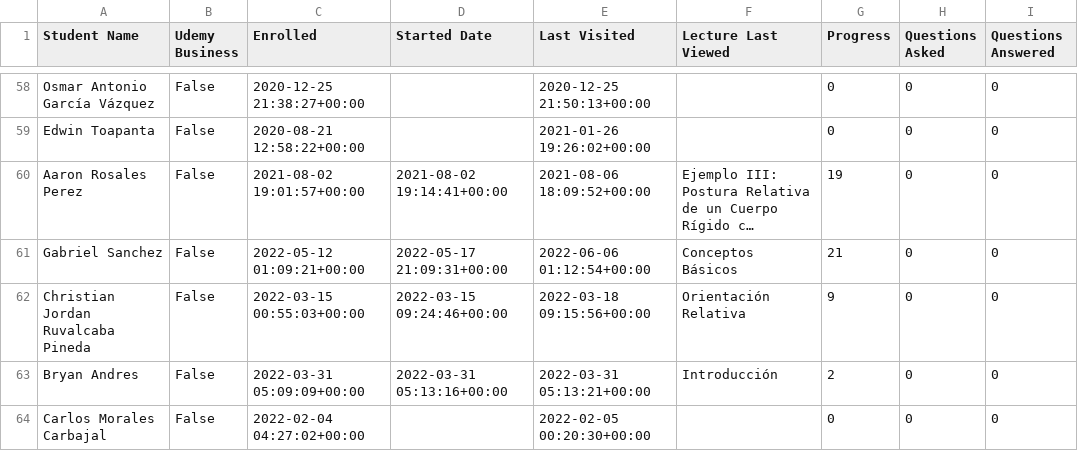
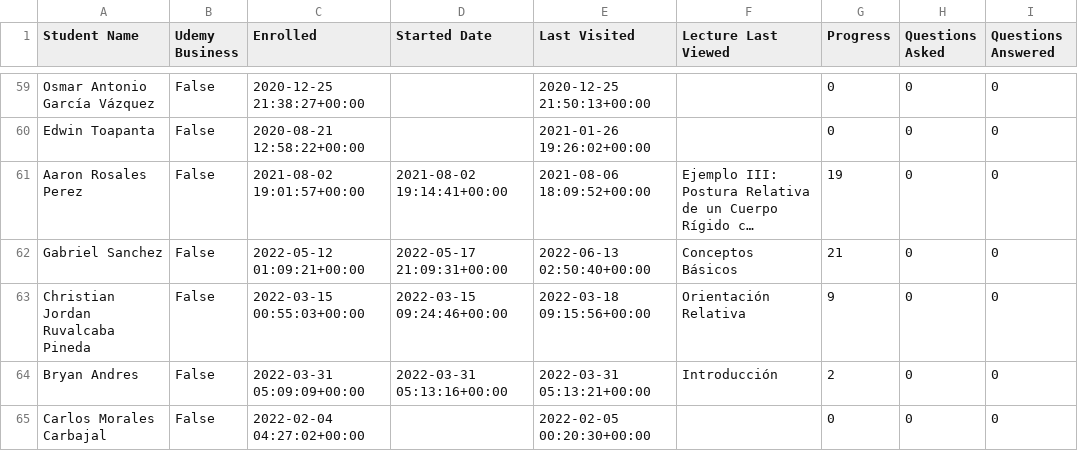
Before and after one commit to AssemblingTheFuture/CertificateZ, a CSV file: src/python/csv/robotics.csv, drawn as a sheet; only a part is shown, gaps mark what is left out; long unchanged cells end in …; addresses are those after the commit; the diff covers the shown part only; the diff names each change by its address in the sheet, - before the commit and + after, or states it on an @@ line.

```diff
--- a/src/python/csv/robotics.csv
+++ b/src/python/csv/robotics.csv
-E62 (Last Visited): 2022-06-06 01:12:54+00:00
+E62 (Last Visited): 2022-06-13 02:50:40+00:00
```
Also changed, not shown: 6 added rows and 30 edited cells elsewhere in this file, src/python/csv/addresses.csv, src/python/csv/control.csv, 2 other files.
